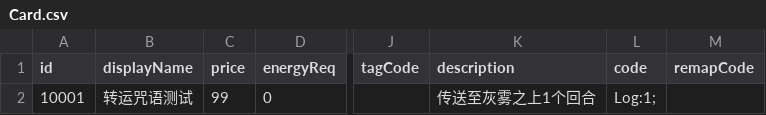
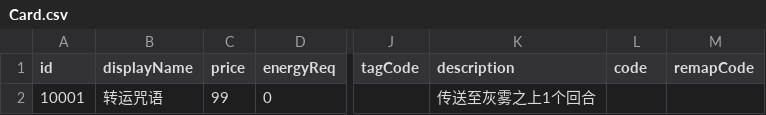
Before and after one commit to NWYLZW/A-Language-IDE, a CSV file: Database/Card.csv, drawn as a sheet; only a part is shown, gaps mark what is left out; the diff names each change by its address in the sheet, - before the commit and + after, or states it on an @@ line.

```diff
--- a/Database/Card.csv
+++ b/Database/Card.csv
-B2 (displayName): 转运咒语测试
+B2 (displayName): 转运咒语
-L2 (code): Log:1;
+L2 (code): (empty)
```
Also changed, not shown: 9 other files.
